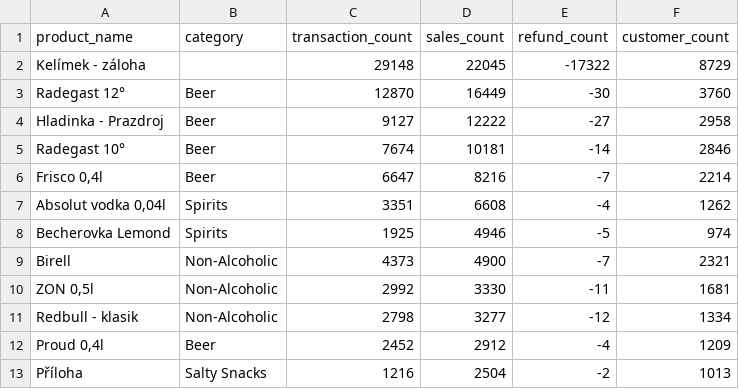
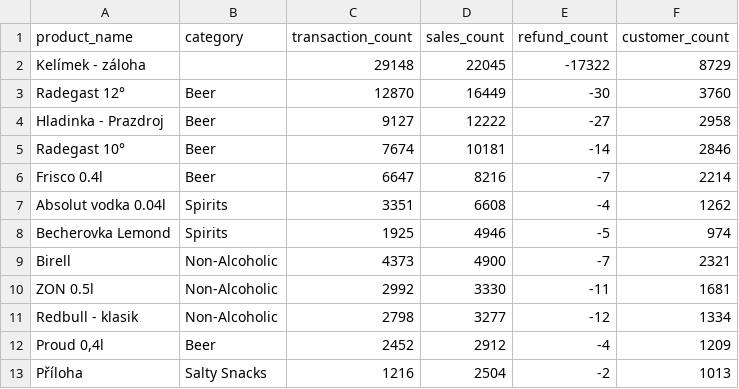
Before and after one commit to filipditrich/master-thesis, a CSV file: thesis/figures/charts/data/rq11-best-products.csv, drawn as a sheet; only a part is shown.

Commit message:
fix(thesis): correct and unite tables styling, number formatting, labels, and improve page breaks
Signed-off-by: filipditrich <ditrich@nfctron.com>

```diff
--- a/thesis/figures/charts/data/rq11-best-products.csv
+++ b/thesis/figures/charts/data/rq11-best-products.csv
@@ -5,7 +5,7 @@ Hladinka - Prazdroj,Beer,9127,12222,-27,2958
 Radegast 10°,Beer,7674,10181,-14,2846
-"Frisco 0,4l",Beer,6647,8216,-7,2214
-"Absolut vodka 0,04l",Spirits,3351,6608,-4,1262
+Frisco 0.4l,Beer,6647,8216,-7,2214
+Absolut vodka 0.04l,Spirits,3351,6608,-4,1262
 Becherovka Lemond,Spirits,1925,4946,-5,974
 Birell,Non-Alcoholic,4373,4900,-7,2321
-"ZON 0,5l",Non-Alcoholic,2992,3330,-11,1681
+ZON 0.5l,Non-Alcoholic,2992,3330,-11,1681
 Redbull - klasik,Non-Alcoholic,2798,3277,-12,1334
```
Also changed, not shown: 7 other files.
